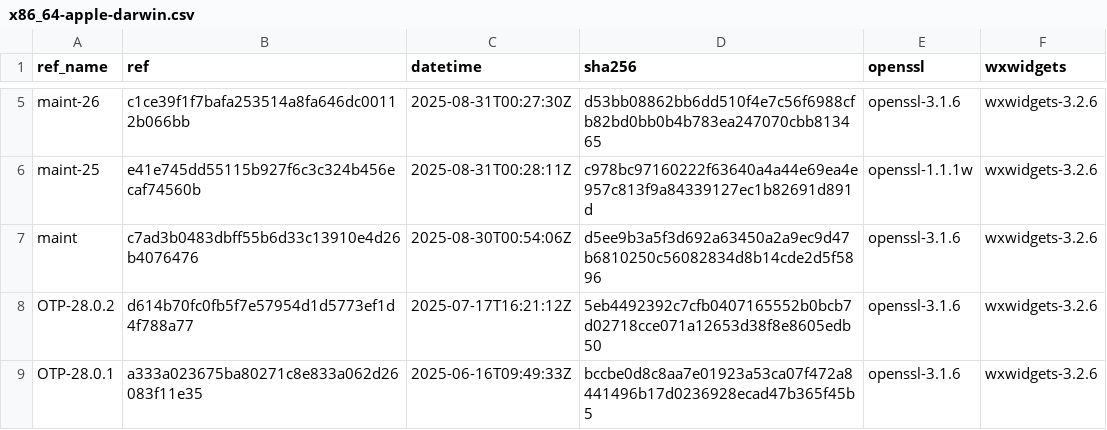
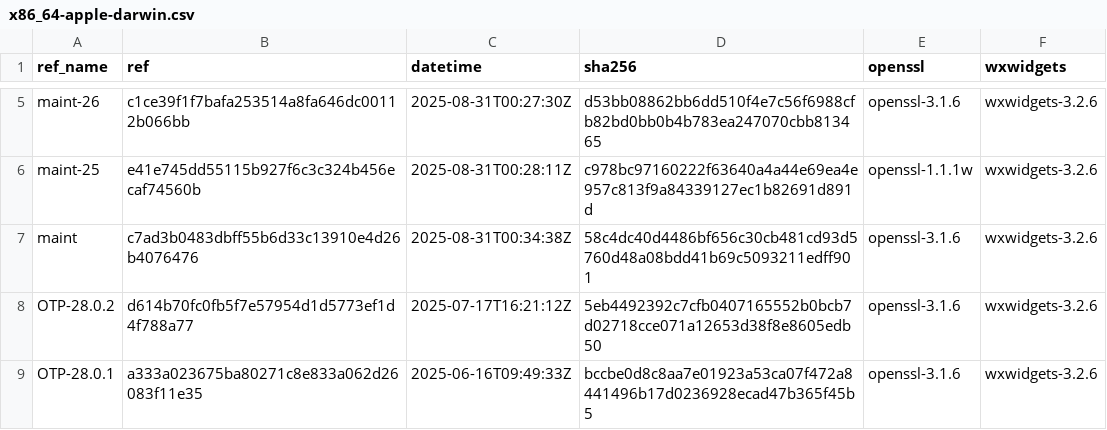
Before and after one commit to erlef/otp_builds, a CSV file: builds/x86_64-apple-darwin.csv, drawn as a sheet; only a part is shown, gaps mark what is left out.

```diff
--- a/builds/x86_64-apple-darwin.csv
+++ b/builds/x86_64-apple-darwin.csv
@@ -6,3 +6,3 @@ maint-26,c1ce39f1f7bafa253514a8fa646dc00112b066bb,2025-08-31T00:27:30Z,d53bb0886
 maint-25,e41e745dd55115b927f6c3c324b456ecaf74560b,2025-08-31T00:28:11Z,c978bc97160222f63640a4a44e69ea4e957c813f9a84339127ec1b82691d891d,openssl-1.1.1w,wxwidgets-3.2.6
-maint,c7ad3b0483dbff55b6d33c13910e4d26b4076476,2025-08-30T00:54:06Z,d5ee9b3a5f3d692a63450a2a9ec9d47b6810250c56082834d8b14cde2d5f5896,openssl-3.1.6,wxwidgets-3.2.6
+maint,c7ad3b0483dbff55b6d33c13910e4d26b4076476,2025-08-31T00:34:38Z,58c4dc40d4486bf656c30cb481cd93d5760d48a08bdd41b69c5093211edff901,openssl-3.1.6,wxwidgets-3.2.6
 OTP-28.0.2,d614b70fc0fb5f7e57954d1d5773ef1d4f788a77,2025-07-17T16:21:12Z,5eb4492392c7cfb0407165552b0bcb7d02718cce071a12653d38f8e8605edb50,openssl-3.1.6,wxwidgets-3.2.6
```
